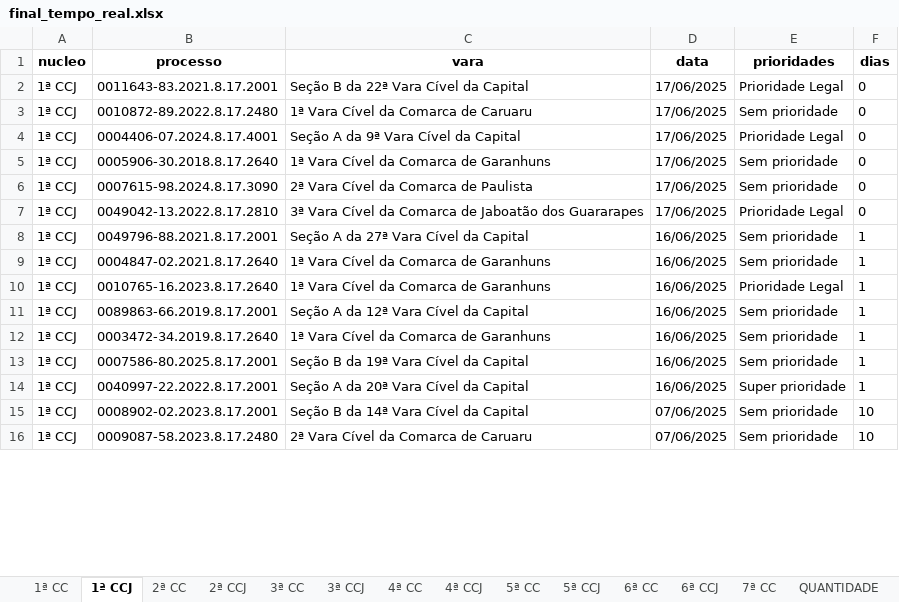
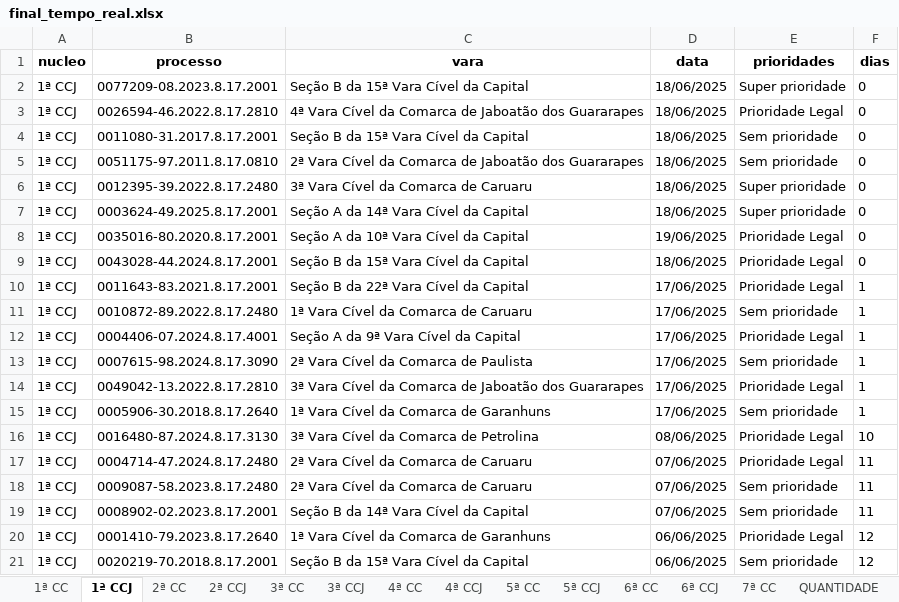
Before and after one commit to Fasri/analise_de, an Excel workbook: final_tempo_real.xlsx, sheet 1ª CCJ, drawn as a sheet; only a part is shown; values as stored, in another font and other column widths than the file's, no borders; removed rows and columns are numbered as before the commit, all else as after; the diff covers the shown part only; the diff names each change by its address in the sheet, - before the commit and + after, or states it on an @@ line.

```diff
--- a/final_tempo_real.xlsx (sheet 1ª CCJ)
+++ b/final_tempo_real.xlsx (sheet 1ª CCJ)
+row 2: 1ª CCJ | 0077209-08.2023.8.17.2001 | Seção B da 15ª Vara Cível da Capital | 18/06/2025 | Super prioridade | 0
+row 3: 1ª CCJ | 0026594-46.2022.8.17.2810 | 4ª Vara Cível da Comarca de Jaboatão dos Guararapes | 18/06/2025 | Prioridade Legal | 0
+row 4: 1ª CCJ | 0011080-31.2017.8.17.2001 | Seção B da 15ª Vara Cível da Capital | 18/06/2025 | Sem prioridade | 0
+row 5: 1ª CCJ | 0051175-97.2011.8.17.0810 | 2ª Vara Cível da Comarca de Jaboatão dos Guararapes | 18/06/2025 | Sem prioridade | 0
+row 6: 1ª CCJ | 0012395-39.2022.8.17.2480 | 3ª Vara Cível da Comarca de Caruaru | 18/06/2025 | Super prioridade | 0
+row 7: 1ª CCJ | 0003624-49.2025.8.17.2001 | Seção A da 14ª Vara Cível da Capital | 18/06/2025 | Super prioridade | 0
+row 8: 1ª CCJ | 0035016-80.2020.8.17.2001 | Seção A da 10ª Vara Cível da Capital | 19/06/2025 | Prioridade Legal | 0
+row 9: 1ª CCJ | 0043028-44.2024.8.17.2001 | Seção B da 15ª Vara Cível da Capital | 18/06/2025 | Prioridade Legal | 0
-F10:F12 (dias): 0
+F10:F12 (dias): 1
-row 5: 1ª CCJ | 0005906-30.2018.8.17.2640 | 1ª Vara Cível da Comarca de Garanhuns | 17/06/2025 | Sem prioridade | 0
-F13:F14 (dias): 0
+F13:F14 (dias): 1
-row 8: 1ª CCJ | 0049796-88.2021.8.17.2001 | Seção A da 27ª Vara Cível da Capital | 16/06/2025 | Sem prioridade | 1
-B15 (processo): 0004847-02.2021.8.17.2640
+B15 (processo): 0005906-30.2018.8.17.2640
-D15 (data): 16/06/2025
+D15 (data): 17/06/2025
-B16 (processo): 0010765-16.2023.8.17.2640
+B16 (processo): 0016480-87.2024.8.17.3130
-C16 (vara): 1ª Vara Cível da Comarca de Garanhuns
+C16 (vara): 3ª Vara Cível da Comarca de Petrolina
-D16 (data): 16/06/2025
+D16 (data): 08/06/2025
-F16 (dias): 1
+F16 (dias): 10
-row 11: 1ª CCJ | 0089863-66.2019.8.17.2001 | Seção A da 12ª Vara Cível da Capital | 16/06/2025 | Sem prioridade | 1
+row 17: 1ª CCJ | 0004714-47.2024.8.17.2480 | 2ª Vara Cível da Comarca de Caruaru | 07/06/2025 | Prioridade Legal | 11
-B18 (processo): 0003472-34.2019.8.17.2640
+B18 (processo): 0009087-58.2023.8.17.2480
-C18 (vara): 1ª Vara Cível da Comarca de Garanhuns
+C18 (vara): 2ª Vara Cível da Comarca de Caruaru
-D18 (data): 16/06/2025
+D18 (data): 07/06/2025
-F18 (dias): 1
+F18 (dias): 11
-row 13: 1ª CCJ | 0007586-80.2025.8.17.2001 | Seção B da 19ª Vara Cível da Capital | 16/06/2025 | Sem prioridade | 1
-row 14: 1ª CCJ | 0040997-22.2022.8.17.2001 | Seção A da 20ª Vara Cível da Capital | 16/06/2025 | Super prioridade | 1
-F19 (dias): 10
+F19 (dias): 11
+row 20: 1ª CCJ | 0001410-79.2023.8.17.2640 | 1ª Vara Cível da Comarca de Garanhuns | 06/06/2025 | Prioridade Legal | 12
-B21 (processo): 0009087-58.2023.8.17.2480
+B21 (processo): 0020219-70.2018.8.17.2001
-C21 (vara): 2ª Vara Cível da Comarca de Caruaru
+C21 (vara): Seção B da 15ª Vara Cível da Capital
-D21 (data): 07/06/2025
+D21 (data): 06/06/2025
-F21 (dias): 10
+F21 (dias): 12
```
Also changed, not shown: other rows of this sheet, sheet CONSOLIDADO, sheet 7ª CC, sheet 1ª CC, sheet 2ª CC, sheet 6ª CC, sheet 5ª CC, 8 more sheets, alerta_processos.xlsx, quantidade_processos.xlsx, 3 other files.
